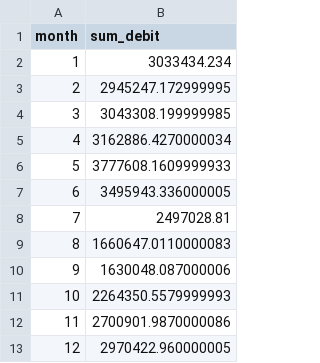
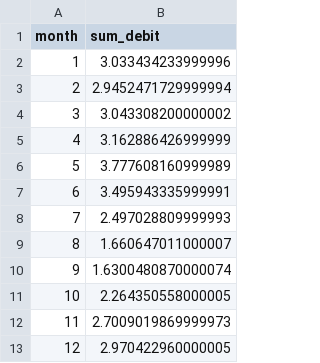
Before and after one commit to iusildra/Electrizity, a CSV file: computedDatasets/debitRivieresSumByMonth.csv, drawn as a sheet.

```diff
--- a/computedDatasets/debitRivieresSumByMonth.csv
+++ b/computedDatasets/debitRivieresSumByMonth.csv
@@ -1,13 +1,13 @@
 month,sum_debit
-1,3033434.234
-2,2945247.172999995
-3,3043308.199999985
-4,3162886.4270000034
-5,3777608.1609999933
-6,3495943.336000005
-7,2497028.81
-8,1660647.0110000083
-9,1630048.087000006
-10,2264350.5579999993
-11,2700901.9870000086
-12,2970422.960000005
+1,3.033434233999996
+2,2.9452471729999994
+3,3.043308200000002
+4,3.162886426999999
+5,3.777608160999989
+6,3.495943335999991
+7,2.497028809999993
+8,1.660647011000007
+9,1.6300480870000074
+10,2.264350558000005
+11,2.7009019869999973
+12,2.970422960000005
```
Also changed, not shown: computedDatasets/debitRivieresAvg.csv, computedDatasets/debitRivieresAvgByMonth.csv, 30 other files.
